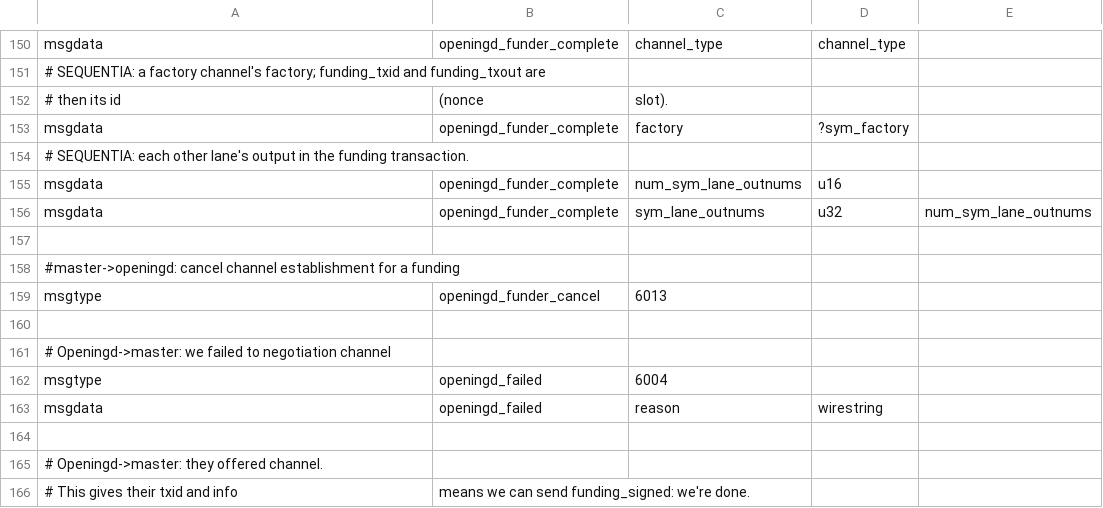
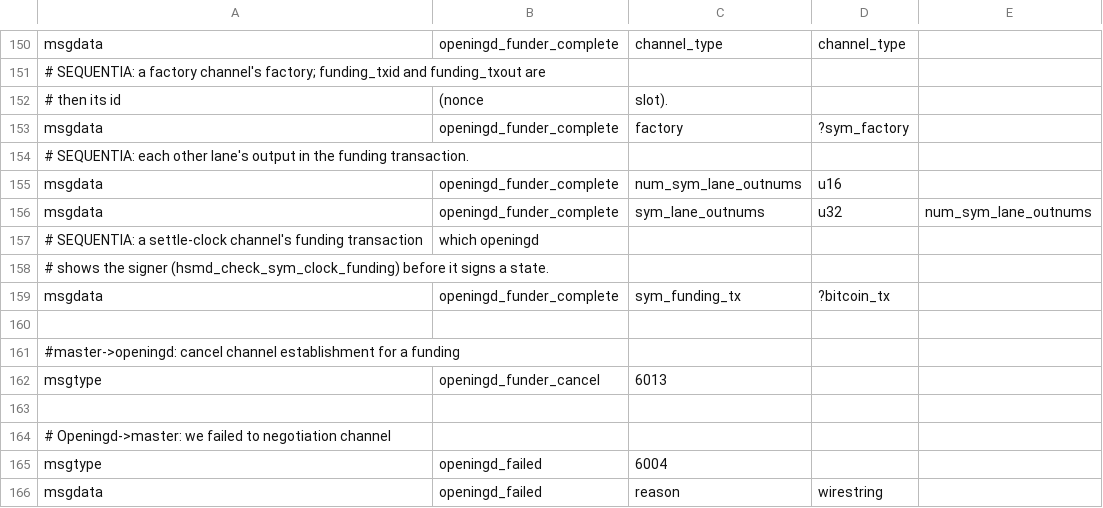
Before and after one commit to ConcatenaLabs/seqln, a CSV file: openingd/openingd_wire.csv, drawn as a sheet; only a part is shown, gaps mark what is left out; the shorter side is filled out with more unchanged rows.

```diff
--- a/openingd/openingd_wire.csv
+++ b/openingd/openingd_wire.csv
@@ -156,2 +156,5 @@ msgdata,openingd_funder_complete,num_sym_lane_outnums,u16,
 msgdata,openingd_funder_complete,sym_lane_outnums,u32,num_sym_lane_outnums
+# SEQUENTIA: a settle-clock channel's funding transaction, which openingd
+# shows the signer (hsmd_check_sym_clock_funding) before it signs a state.
+msgdata,openingd_funder_complete,sym_funding_tx,?bitcoin_tx,
 
```
Also changed, not shown: hsmd/hsmd_wire.csv, 18 other files.
